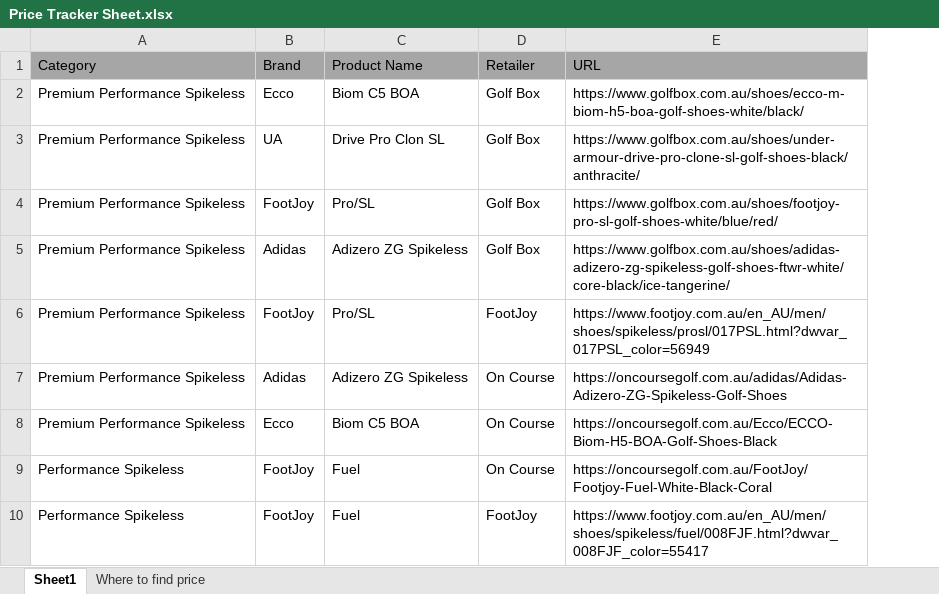
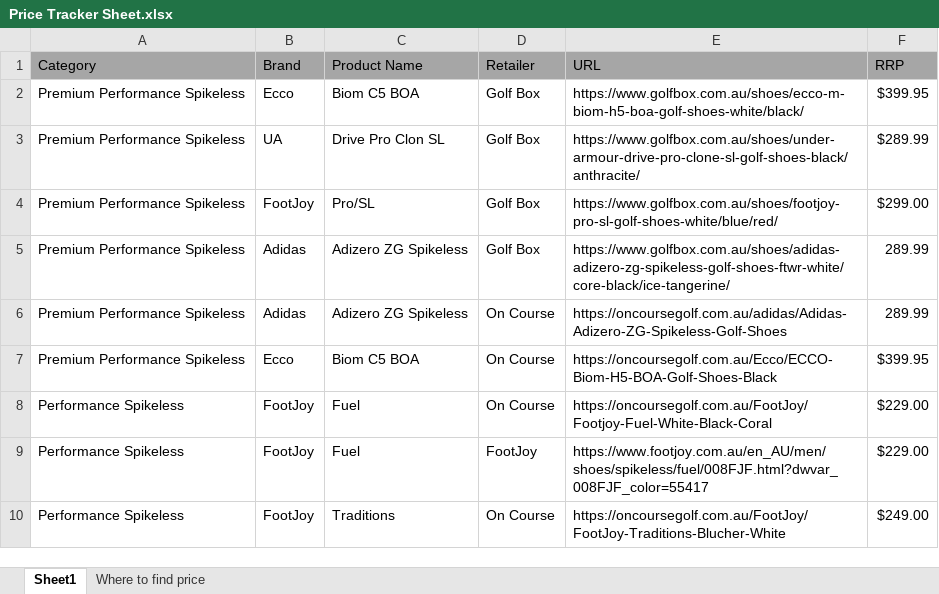
Before and after one commit to risingperformance/Price-Tracker, an Excel workbook: Price Tracker Sheet.xlsx, sheet Sheet1, drawn as a sheet; values as stored, in another font and other column widths than the file's, no borders; removed rows and columns are numbered as before the commit, all else as after; the diff names each change by its address in the sheet, - before the commit and + after, or states it on an @@ line.

Commit message:
Add files via upload

```diff
--- a/Price Tracker Sheet.xlsx (sheet Sheet1)
+++ b/Price Tracker Sheet.xlsx (sheet Sheet1)
+column F (RRP), rows 2-9: $399.95 | $289.99 | $299.00 | 289.99 | 289.99 | $399.95 | $229.00 | $229.00
-row 6: Premium Performance Spikeless | FootJoy | Pro/SL | FootJoy | https://www.footjoy.com.au/en_AU/men/shoes/spikeless/prosl/017PSL.html?dwvar_017PSL_color=56949
+row 10: Performance Spikeless | FootJoy | Traditions | On Course | https://oncoursegolf.com.au/FootJoy/FootJoy-Traditions-Blucher-White | $249.00
```
